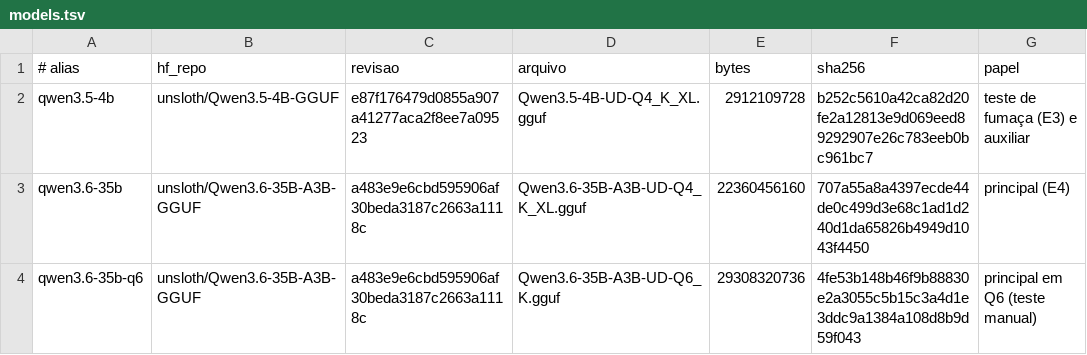
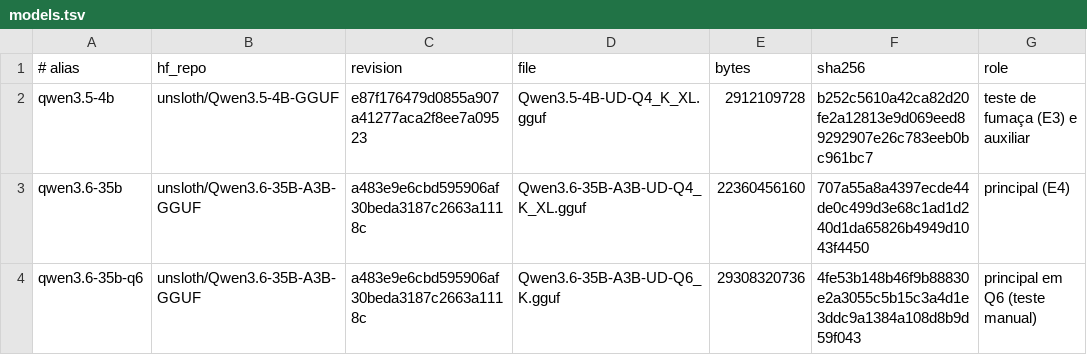
Before and after one commit to leandro-andrade-candido/local-agentic-coding, a TSV file: models.tsv, drawn as a sheet.

```diff
--- a/models.tsv
+++ b/models.tsv
@@ -1,2 +1,2 @@
-# alias	hf_repo	revisao	arquivo	bytes	sha256	papel
+# alias	hf_repo	revision	file	bytes	sha256	role
 qwen3.5-4b	unsloth/Qwen3.5-4B-GGUF	e87f176479d0855a907a41277aca2f8ee7a09523	Qwen3.5-4B-UD-Q4_K_XL.gguf	2912109728	b252c5610a42ca82d20fe2a12813e9d069eed89292907e26c783eeb0bc961bc7	teste de fumaça (E3) e auxiliar
```
Also changed, not shown: 27 other files.
